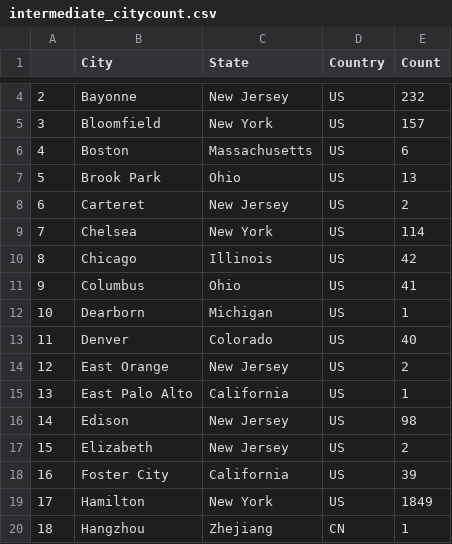
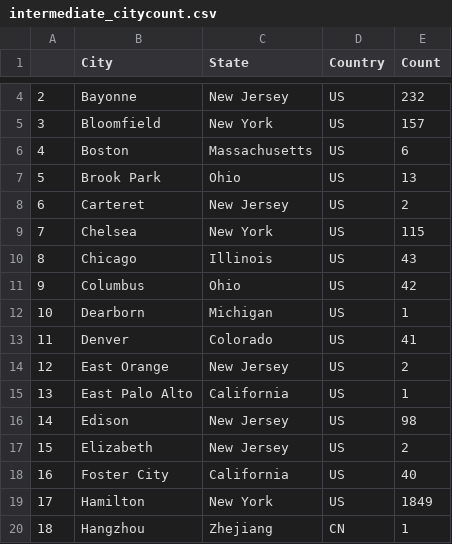
Before and after one commit to omalcolmson/cosc465-capstone, a CSV file: intermediate_citycount.csv, drawn as a sheet; only a part is shown, gaps mark what is left out; the diff covers the shown part only; the diff names each change by its address in the sheet, - before the commit and + after, or states it on an @@ line.

```diff
--- a/intermediate_citycount.csv
+++ b/intermediate_citycount.csv
-E9 (Count): 114
+E9 (Count): 115
-E10 (Count): 42
+E10 (Count): 43
-E11 (Count): 41
+E11 (Count): 42
-E13 (Count): 40
+E13 (Count): 41
-E18 (Count): 39
+E18 (Count): 40
```
Also changed, not shown: 1 added row, 1 removed row, 8 edited cells and row numbers in column A elsewhere in this file, endserver_citycount.csv, 2 other files.
